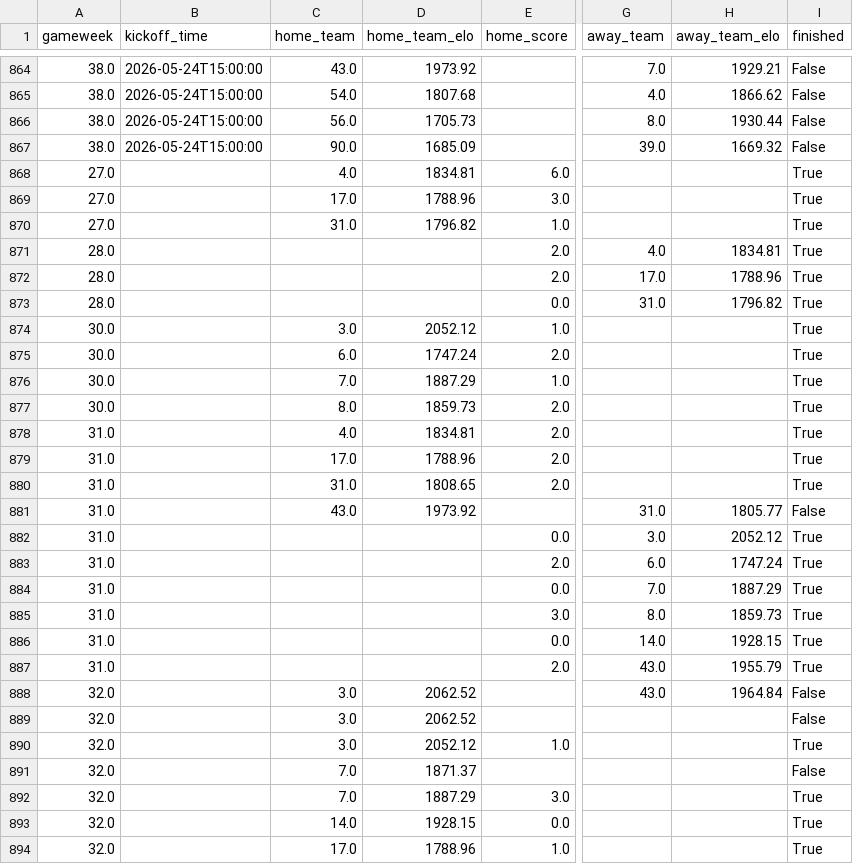
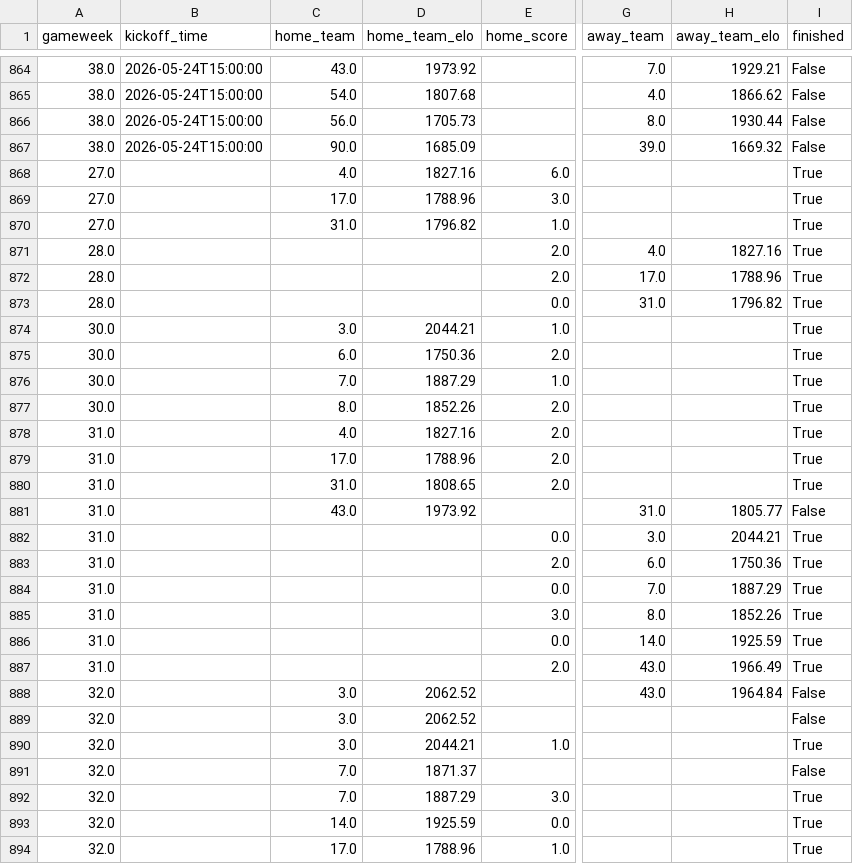
Before and after one commit to GiwinEdwin09/FPL-Predictor, a CSV file: data/matches.csv, drawn as a sheet; only a part is shown, gaps mark what is left out; the diff covers the shown part only; the diff names each change by its address in the sheet, - before the commit and + after, or states it on an @@ line.

```diff
--- a/data/matches.csv
+++ b/data/matches.csv
-D868 (home_team_elo): 1834.81
+D868 (home_team_elo): 1827.16
-H871 (away_team_elo): 1834.81
+H871 (away_team_elo): 1827.16
-D874 (home_team_elo): 2052.12
+D874 (home_team_elo): 2044.21
-D875 (home_team_elo): 1747.24
+D875 (home_team_elo): 1750.36
-D877 (home_team_elo): 1859.73
+D877 (home_team_elo): 1852.26
-D878 (home_team_elo): 1834.81
+D878 (home_team_elo): 1827.16
-H882 (away_team_elo): 2052.12
+H882 (away_team_elo): 2044.21
-H883 (away_team_elo): 1747.24
+H883 (away_team_elo): 1750.36
-H885 (away_team_elo): 1859.73
+H885 (away_team_elo): 1852.26
-H886 (away_team_elo): 1928.15
+H886 (away_team_elo): 1925.59
-H887 (away_team_elo): 1955.79
+H887 (away_team_elo): 1966.49
-D890 (home_team_elo): 2052.12
+D890 (home_team_elo): 2044.21
-D893 (home_team_elo): 1928.15
+D893 (home_team_elo): 1925.59
```
Also changed, not shown: 43 edited cells elsewhere in this file, data/features/all_match_pre_match_features.csv, data/players.csv, 6 other files.
